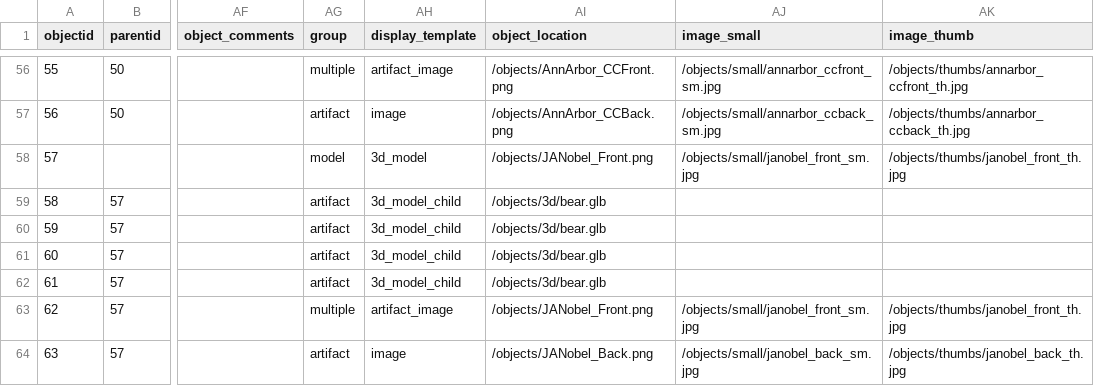
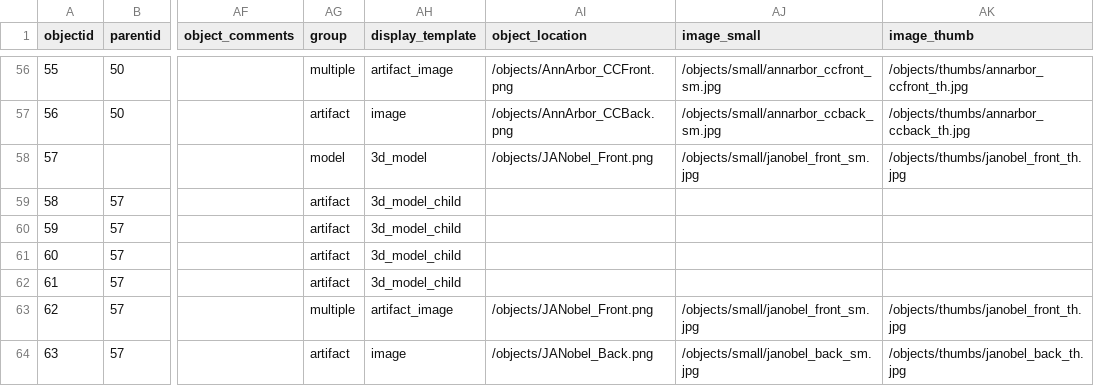
Before and after one commit to betovargas/test-demo, a CSV file: _data/artifacts.csv, drawn as a sheet; only a part is shown, gaps mark what is left out; the diff covers the shown part only; the diff names each change by its address in the sheet, - before the commit and + after, or states it on an @@ line.

```diff
--- a/_data/artifacts.csv
+++ b/_data/artifacts.csv
-AI59:AI62 (object_location): /objects/3d/bear.glb
+AI59:AI62 (object_location): (empty)
```
Also changed, not shown: 16 edited cells elsewhere in this file, 4 other files.
